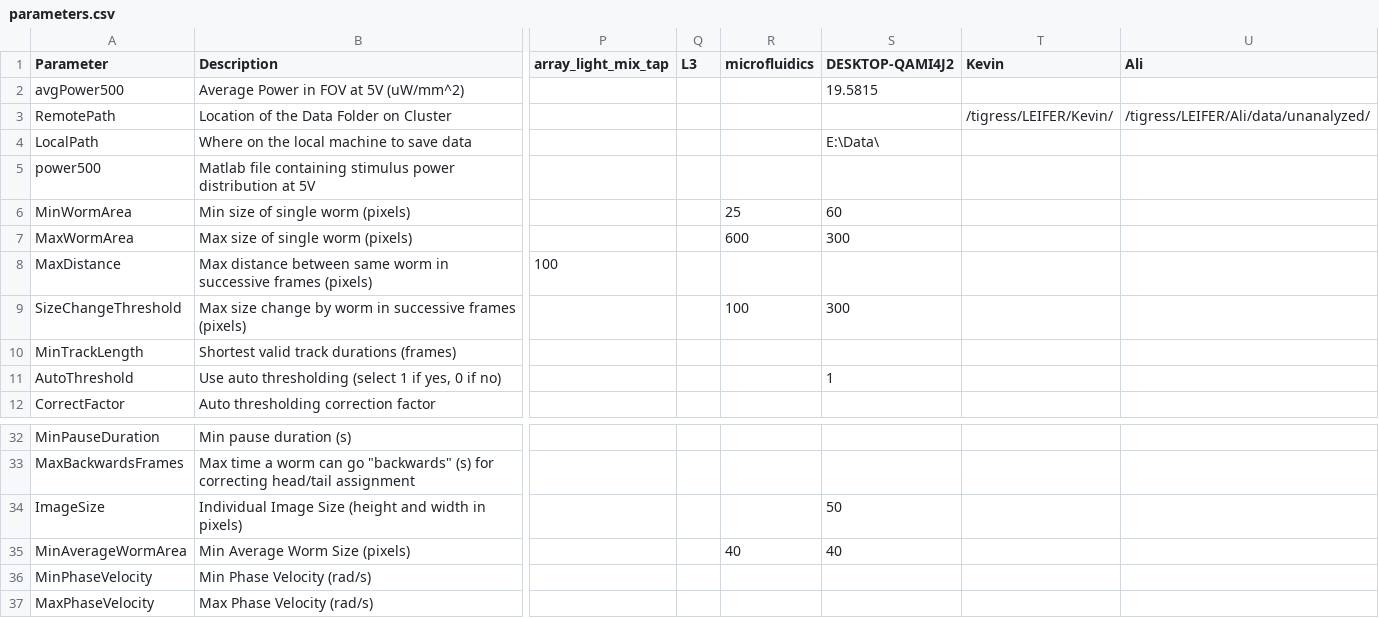
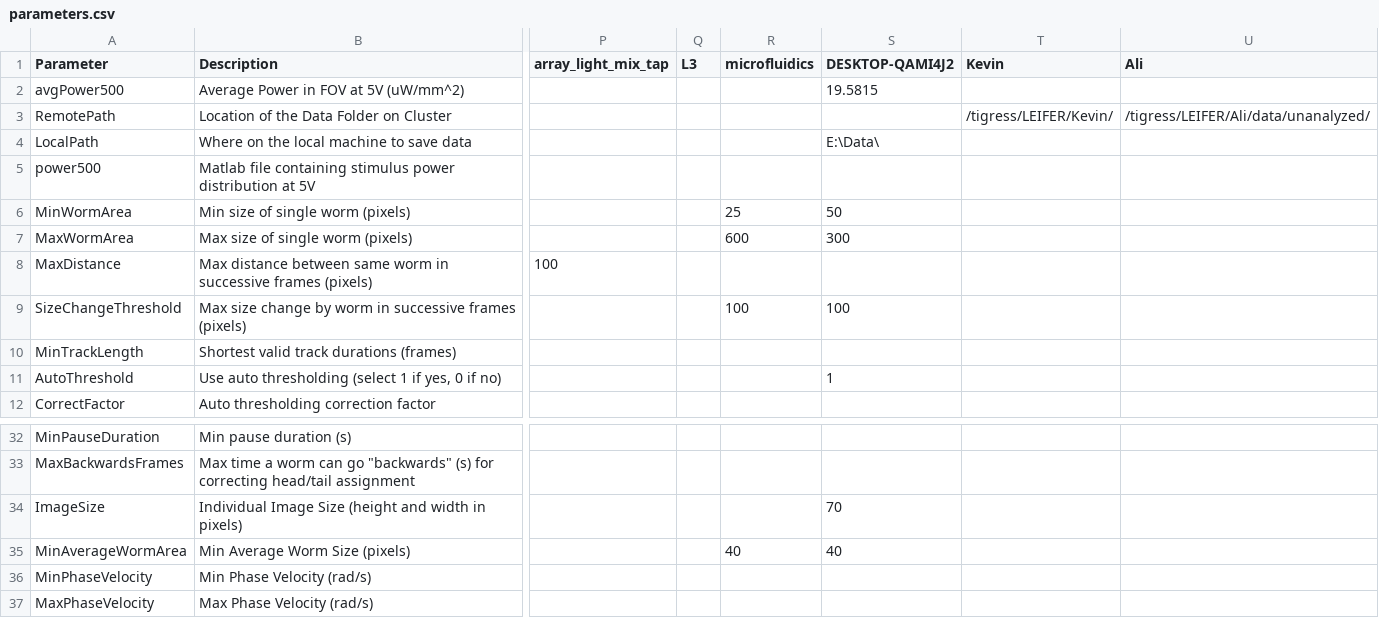
Before and after one commit to Kevin-Sean-Chen/leifer-Behavior-Triggered-Averaging-Tracker-new, a CSV file: parameters.csv, drawn as a sheet; only a part is shown, gaps mark what is left out; the diff names each change by its address in the sheet, - before the commit and + after, or states it on an @@ line.

Commit message:
replacing image size

```diff
--- a/parameters.csv
+++ b/parameters.csv
-S6 (DESKTOP-QAMI4J2): 60
+S6 (DESKTOP-QAMI4J2): 50
-S9 (DESKTOP-QAMI4J2): 300
+S9 (DESKTOP-QAMI4J2): 100
-S34 (DESKTOP-QAMI4J2): 50
+S34 (DESKTOP-QAMI4J2): 70
```
